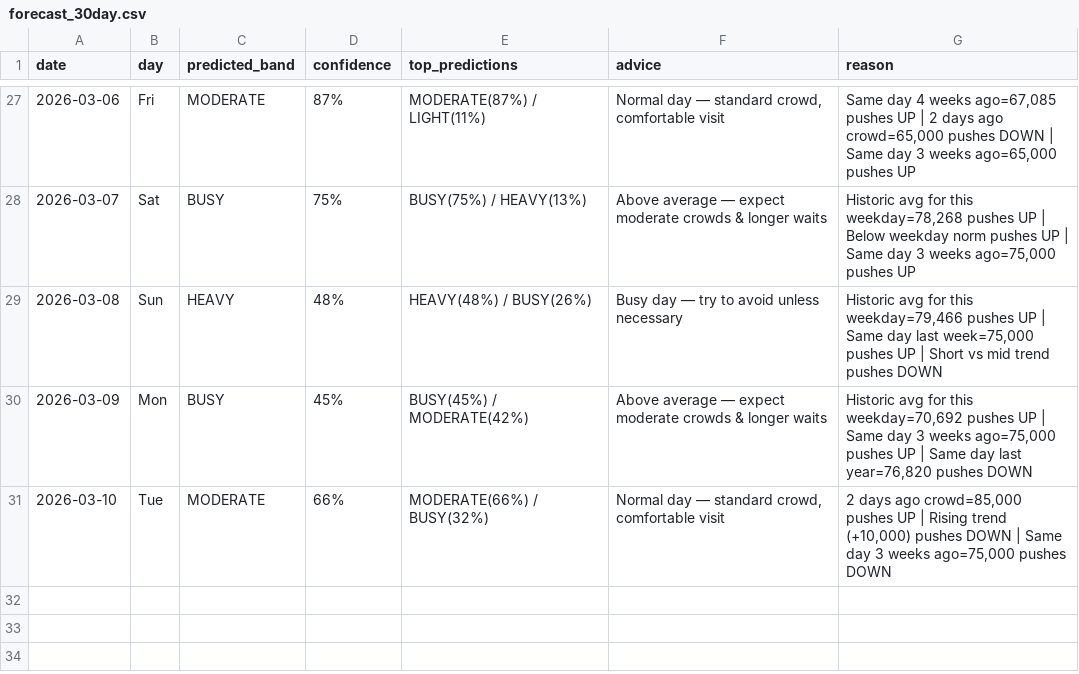
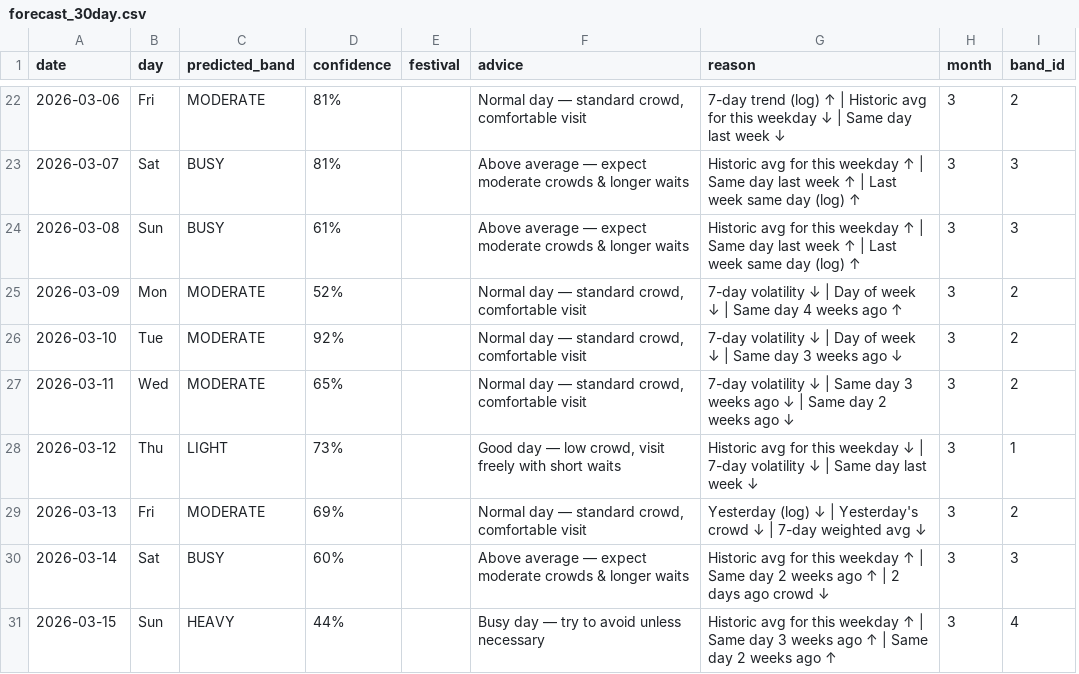
Before and after one commit to vishnu-madhav-2454/tirumala-darshan-prediction, a CSV file: artefacts/advisory_v5/forecast_30day.csv, drawn as a sheet; only a part is shown, gaps mark what is left out; removed rows and columns are numbered as before the commit, all else as after; the diff covers the shown part only; the diff names each change by its address in the sheet, - before the commit and + after, or states it on an @@ line.

```diff
--- a/artefacts/advisory_v5/forecast_30day.csv
+++ b/artefacts/advisory_v5/forecast_30day.csv
-column E (top_predictions), rows 27-31: MODERATE(87%) / LIGHT(11%) | BUSY(75%) / HEAVY(13%) | HEAVY(48%) / BUSY(26%) | BUSY(45%) / MODERATE(42%) | MODERATE(66%) / BUSY(32%)
+column E (festival), empty
+column H (month), rows 22-26: all 3
+column I (band_id), rows 22-26: 2 | 3 | 3 | 2 | 2
-D22 (confidence): 87%
+D22 (confidence): 81%
-G22 (reason): Same day 4 weeks ago=67,085 pushes UP | 2 days ago crowd=65,000 pushes DOWN | Same day 3 weeks ago=65,000 pushes UP
+G22 (reason): 7-day trend (log) ↑ | Historic avg for this weekday ↓ | Same day last week ↓
-D23 (confidence): 75%
+D23 (confidence): 81%
-G23 (reason): …for this weekday=78,268 pushes UP | Below weekday norm pushes UP | Same day 3 weeks ago=75,000 pushes UP
+G23 (reason): …for this weekday ↑ | Same day last week ↑ | Last week same day (log) ↑
-C24 (predicted_band): HEAVY
+C24 (predicted_band): BUSY
-D24 (confidence): 48%
+D24 (confidence): 61%
-F24 (advice): Busy day — try to avoid unless necessary
+F24 (advice): Above average — expect moderate crowds & longer waits
-G24 (reason): …for this weekday=79,466 pushes UP | Same day last week=75,000 pushes UP | Short vs mid trend pushes DOWN
+G24 (reason): …for this weekday ↑ | Same day last week ↑ | Last week same day (log) ↑
-C25 (predicted_band): BUSY
+C25 (predicted_band): MODERATE
-D25 (confidence): 45%
+D25 (confidence): 52%
-F25 (advice): Above average — expect moderate crowds & longer waits
+F25 (advice): Normal day — standard crowd, comfortable visit
-G25 (reason): Historic avg for this weekday=70,692 pushes UP | Same day 3 weeks ago=75,000 pushes UP | Same day last year=76,820 pushes DOWN
+G25 (reason): 7-day volatility ↓ | Day of week ↓ | Same day 4 weeks ago ↑
-D26 (confidence): 66%
+D26 (confidence): 92%
-G26 (reason): 2 days ago crowd=85,000 pushes UP | Rising trend (+10,000) pushes DOWN | Same day 3 weeks ago=75,000 pushes DOWN
+G26 (reason): 7-day volatility ↓ | Day of week ↓ | Same day 3 weeks ago ↓
+row 27: 2026-03-11 | Wed | MODERATE | 65% |  | Normal day — standard crowd, comfortable visit | 7-day volatility ↓ | Same day 3 weeks ago ↓ | Same day 2 weeks ago ↓ | 3 | 2
+row 28: 2026-03-12 | Thu | LIGHT | 73% |  | Good day — low crowd, visit freely with short waits | Historic avg for this weekday ↓ | 7-day volatility ↓ | Same day last week ↓ | 3 | 1
+row 29: 2026-03-13 | Fri | MODERATE | 69% |  | Normal day — standard crowd, comfortable visit | Yesterday (log) ↓ | Yesterday's crowd ↓ | 7-day weighted avg ↓ | 3 | 2
+row 30: 2026-03-14 | Sat | BUSY | 60% |  | Above average — expect moderate crowds & longer waits | Historic avg for this weekday ↑ | Same day 2 weeks ago ↑ | 2 days ago crowd ↓ | 3 | 3
+row 31: 2026-03-15 | Sun | HEAVY | 44% |  | Busy day — try to avoid unless necessary | Historic avg for this weekday ↑ | Same day 3 weeks ago ↑ | Same day 2 weeks ago ↑ | 3 | 4
```
Also changed, not shown: 5 removed rows and 60 edited cells elsewhere in this file, artefacts/advisory_v5/feature_importance.csv, artefacts/advisory_v5/last30_history.csv, 46 other files.
